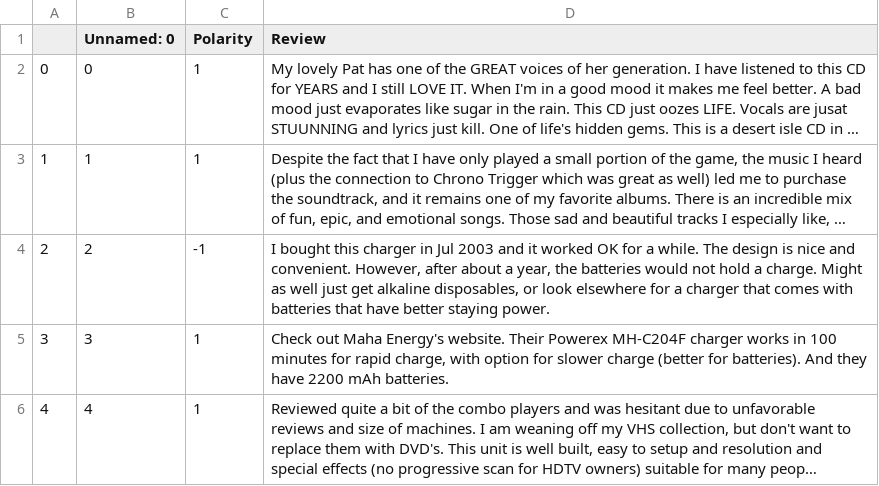
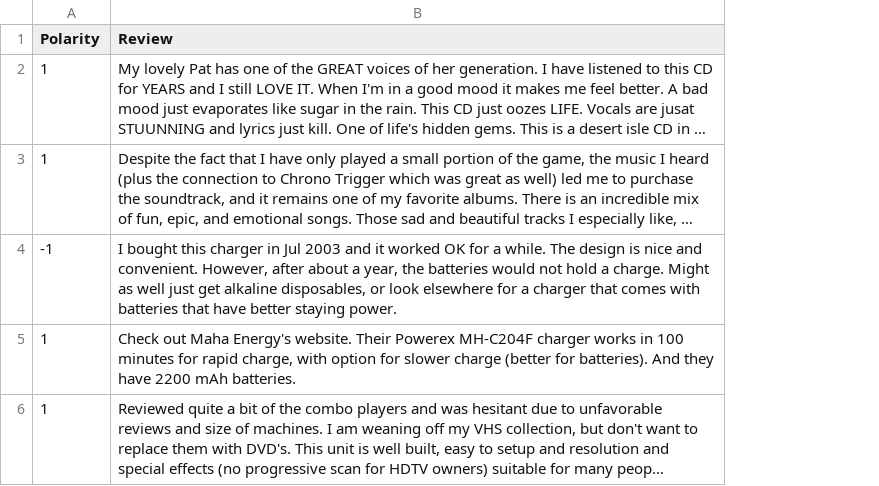
Before and after one commit to vungocdao/bachelorthesis, a CSV file: Amazon_Reviews_sample.csv, drawn as a sheet; long unchanged cells end in …; the diff names each change by its address in the sheet, - before the commit and + after, or states it on an @@ line.

```diff
--- a/Amazon_Reviews_sample.csv
+++ b/Amazon_Reviews_sample.csv
-column A, rows 2-6: 0 | 1 | 2 | 3 | 4
-column B (Unnamed: 0), rows 2-6: 0 | 1 | 2 | 3 | 4
```
Also changed, not shown: IMDB_Reviews_sample.csv, Restaurant_Reviews.csv, 11 other files.
